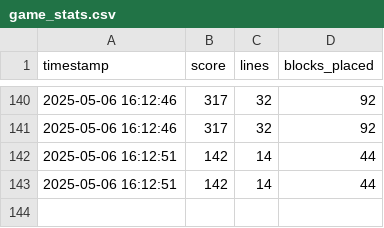
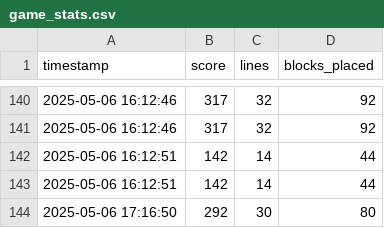
Before and after one commit to Jawad-hussain-kalwar/BlockHarness, a CSV file: data/game_stats.csv, drawn as a sheet; only a part is shown, gaps mark what is left out; the diff names each change by its address in the sheet, - before the commit and + after, or states it on an @@ line.

```diff
--- a/data/game_stats.csv
+++ b/data/game_stats.csv
+row 144: 2025-05-06 17:16:50 | 292 | 30 | 80
```
Also changed, not shown: 15 other files.
